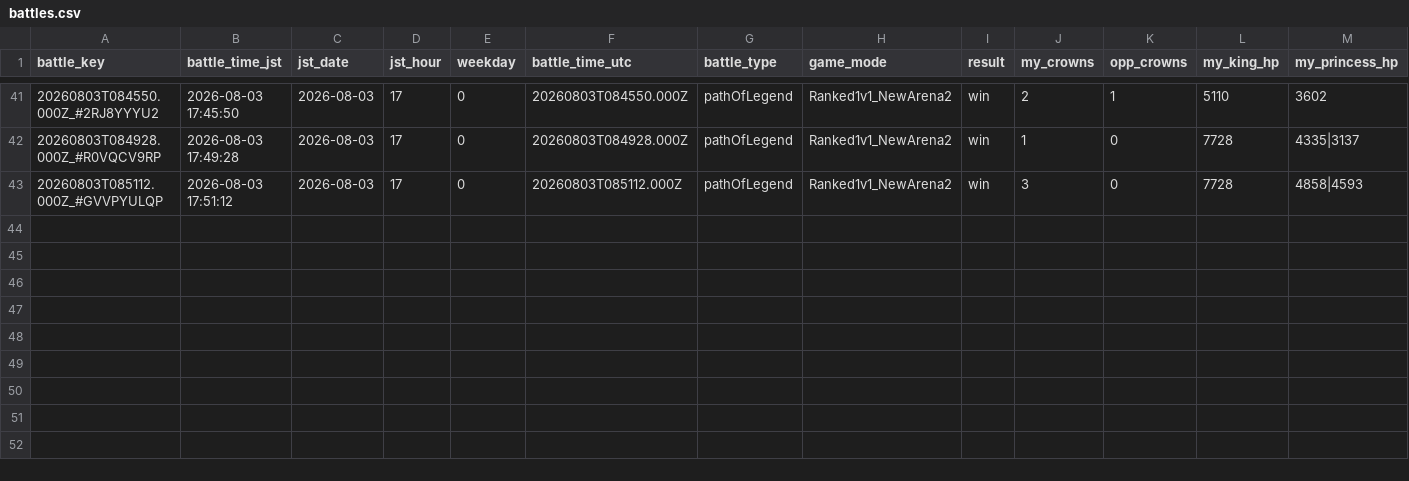
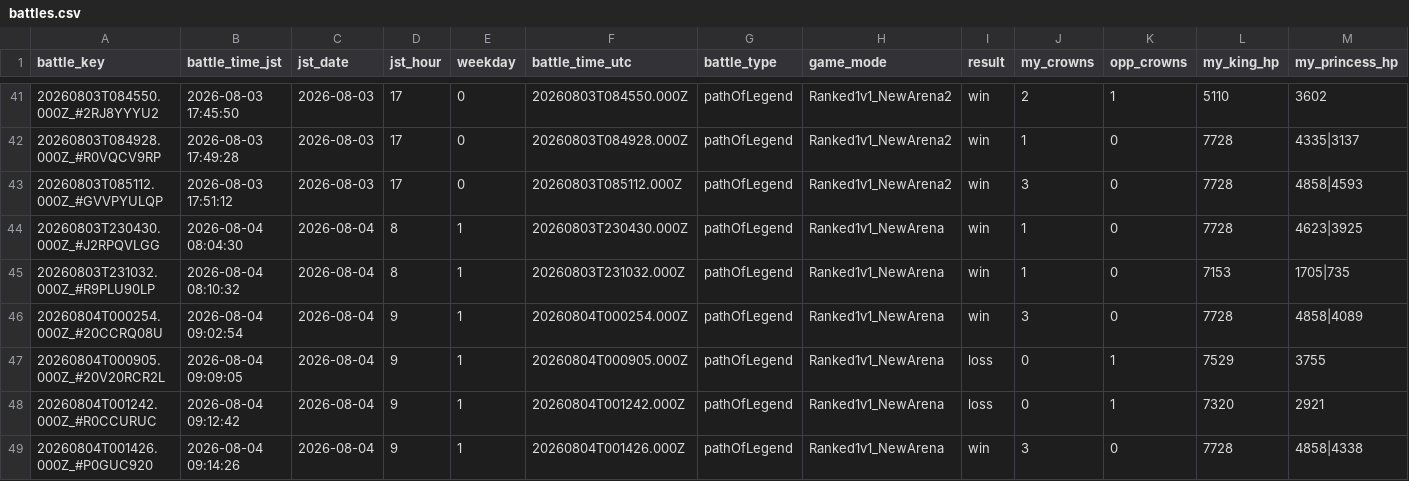
Before and after one commit to koh01201/clash-log, a CSV file: battles.csv, drawn as a sheet; only a part is shown, gaps mark what is left out; rows hold the shown columns only; the diff names each change by its address in the sheet, - before the commit and + after, or states it on an @@ line.

```diff
--- a/battles.csv
+++ b/battles.csv
+row 44: 20260803T230430.000Z_#J2RPQVLGG | 2026-08-04 08:04:30 | 2026-08-04 | 8 | 1 | 20260803T230430.000Z | pathOfLegend | Ranked1v1_NewArena | win | 1 | 0 | 7728 | 4623|3925
+row 45: 20260803T231032.000Z_#R9PLU90LP | 2026-08-04 08:10:32 | 2026-08-04 | 8 | 1 | 20260803T231032.000Z | pathOfLegend | Ranked1v1_NewArena | win | 1 | 0 | 7153 | 1705|735
+row 46: 20260804T000254.000Z_#20CCRQ08U | 2026-08-04 09:02:54 | 2026-08-04 | 9 | 1 | 20260804T000254.000Z | pathOfLegend | Ranked1v1_NewArena | win | 3 | 0 | 7728 | 4858|4089
+row 47: 20260804T000905.000Z_#20V20RCR2L | 2026-08-04 09:09:05 | 2026-08-04 | 9 | 1 | 20260804T000905.000Z | pathOfLegend | Ranked1v1_NewArena | loss | 0 | 1 | 7529 | 3755
+row 48: 20260804T001242.000Z_#R0CCURUC | 2026-08-04 09:12:42 | 2026-08-04 | 9 | 1 | 20260804T001242.000Z | pathOfLegend | Ranked1v1_NewArena | loss | 0 | 1 | 7320 | 2921
+row 49: 20260804T001426.000Z_#P0GUC920 | 2026-08-04 09:14:26 | 2026-08-04 | 9 | 1 | 20260804T001426.000Z | pathOfLegend | Ranked1v1_NewArena | win | 3 | 0 | 7728 | 4858|4338
```
Also changed, not shown: 1 other file.
